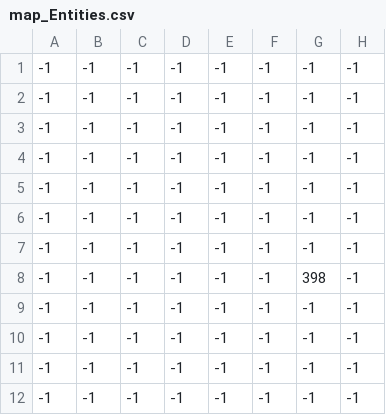
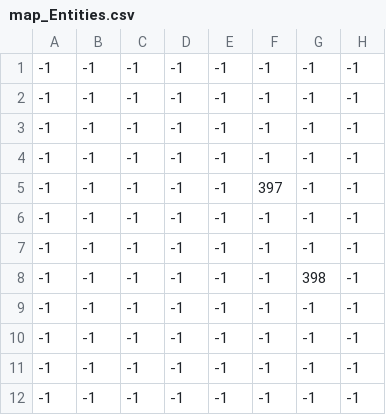
Before and after one commit to CortoMaltese3/ArchivistAdventure2, a CSV file: map/map_Entities.csv, drawn as a sheet; only a part is shown; the diff names each change by its address in the sheet, - before the commit and + after, or states it on an @@ line.

```diff
--- a/map/map_Entities.csv
+++ b/map/map_Entities.csv
-F5: -1
+F5: 397
```
Also changed, not shown: 25 other files.
